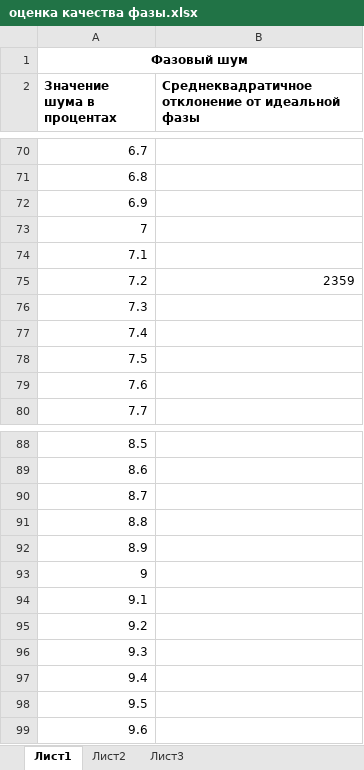
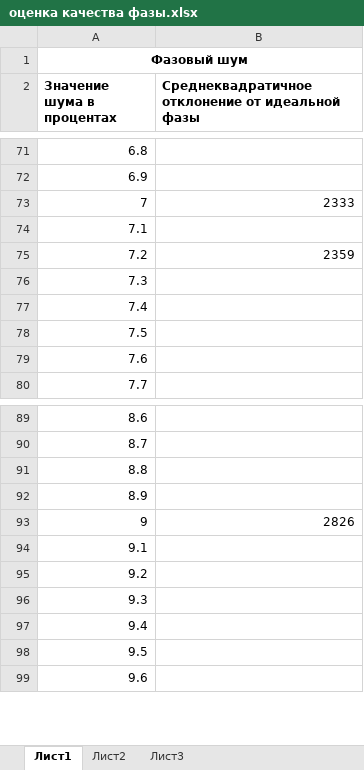
Before and after one commit to interferometry7/interferometry, an Excel workbook: оценка качества фазы.xlsx, sheet Лист1, drawn as a sheet; only a part is shown, gaps mark what is left out; values as stored, in another font and other column widths than the file's, no borders; charts and pictures not drawn; addresses are those after the commit; the diff covers the shown part only; the diff names each change by its address in the sheet, - before the commit and + after, or states it on an @@ line.

```diff
--- a/оценка качества фазы.xlsx (sheet Лист1)
+++ b/оценка качества фазы.xlsx (sheet Лист1)
@@ column A (Значение шума в процентах) renumbered between rows 64 and 133 @@
-B73: (empty)
+B73: 2333
@@ row 73 moved to row 307: 30.4 @@
-B93: (empty)
+B93: 2826
@@ row 93 moved to row 308: 30.5 @@
```
Also changed, not shown: 197 added rows, 2 moved rows and 1 edited cell elsewhere in this sheet, charts or pictures, 9 other files.
